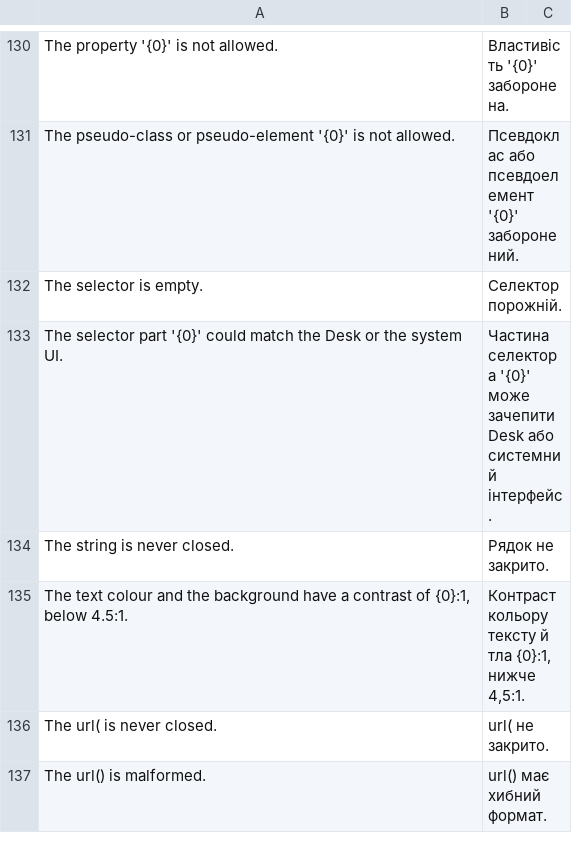
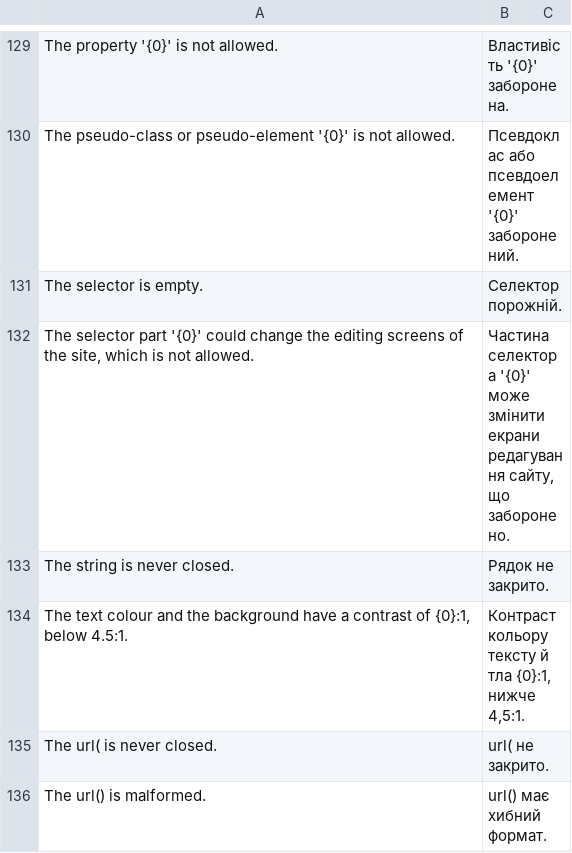
Before and after one commit to tasmail/website_kit, a CSV file: website_kit/translations/uk.csv, drawn as a sheet; only a part is shown, gaps mark what is left out; removed rows and columns are numbered as before the commit, all else as after; the diff covers the shown part only; the diff names each change by its address in the sheet, - before the commit and + after, or states it on an @@ line.

Commit message:
0.3.4: plain wording on the settings screen, language button for alias addresses, language sentence on the Privacy page (#11)

```diff
--- a/website_kit/translations/uk.csv
+++ b/website_kit/translations/uk.csv
-row 133: The selector part '{0}' could match the Desk or the system UI. | Частина селектора '{0}' може зачепити Desk або системний інтерфейс.
+row 132: The selector part '{0}' could change the editing screens of the site, which is not allowed. | Частина селектора '{0}' може змінити екрани редагування сайту, що заборонено.
```
Also changed, not shown: 38 added rows, 30 removed rows and 11 edited cells elsewhere in this file, 20 other files.
